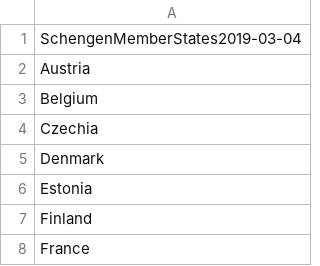
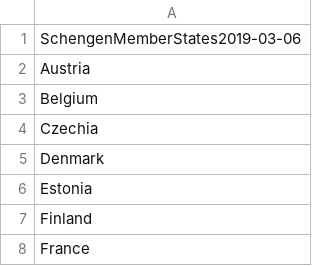
Before and after one commit to OxfordEconomics/CountryLists, a CSV file: countryList-Schengen.csv, drawn as a sheet; only a part is shown.

```diff
--- a/countryList-Schengen.csv
+++ b/countryList-Schengen.csv
@@ -1,2 +1,2 @@
-SchengenMemberStates2019-03-04
+SchengenMemberStates2019-03-06
 Austria
```
Also changed, not shown: countryList-EU.csv, countryList-OECD.csv, 3 other files.
